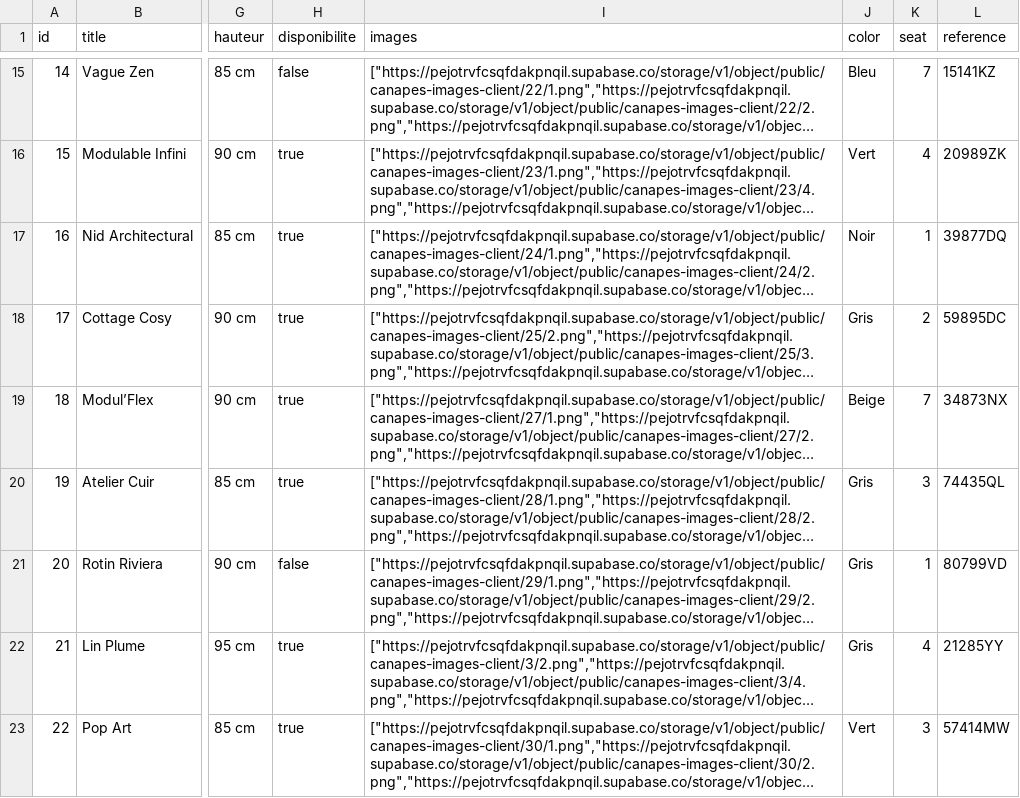
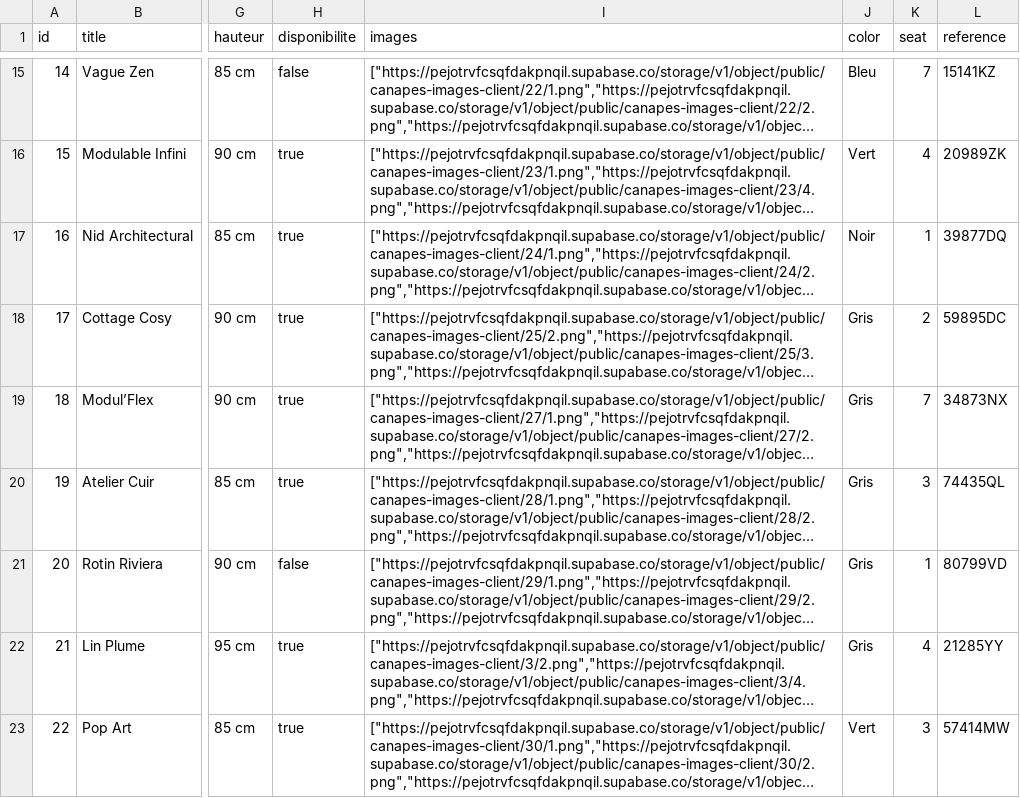
Before and after one commit to Mahmoud974/e-commerce-project, a CSV file: src/db/Canapés Rows.csv, drawn as a sheet; only a part is shown, gaps mark what is left out; long unchanged cells end in …; the diff covers the shown part only; the diff names each change by its address in the sheet, - before the commit and + after, or states it on an @@ line.

```diff
--- a/src/db/Canapés Rows.csv
+++ b/src/db/Canapés Rows.csv
-J19 (color): Beige
+J19 (color): Gris
```
Also changed, not shown: 7 edited cells elsewhere in this file, 14 other files.
